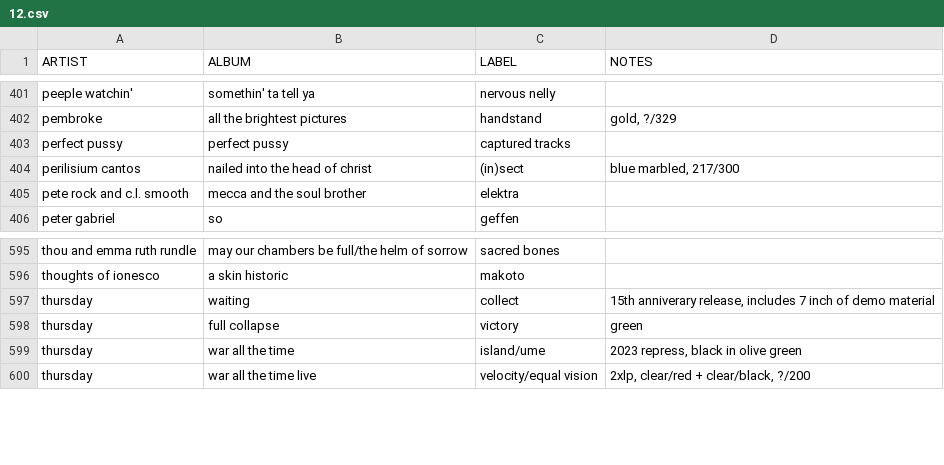
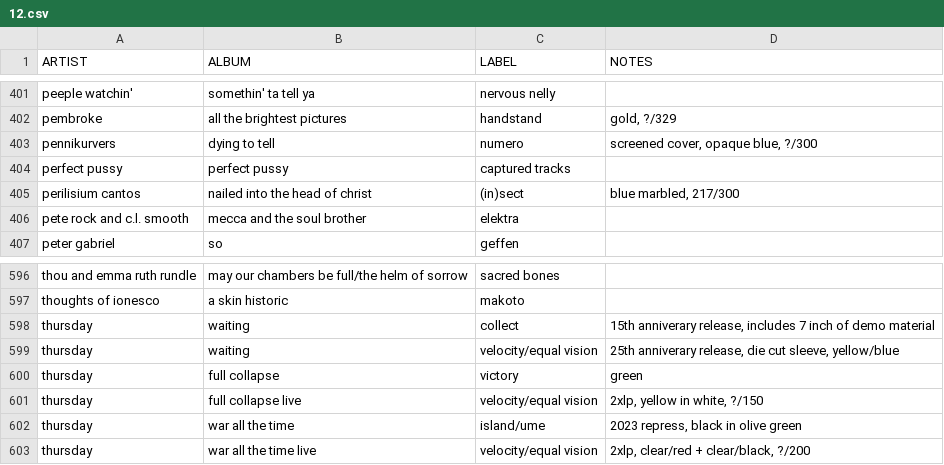
Before and after one commit to okjjj/tradelist, a CSV file: 12.csv, drawn as a sheet; only a part is shown, gaps mark what is left out; the diff names each change by its address in the sheet, - before the commit and + after, or states it on an @@ line.

Commit message:
daredevil

```diff
--- a/12.csv
+++ b/12.csv
+row 403: pennikurvers | dying to tell | numero | screened cover, opaque blue, ?/300
+row 599: thursday | waiting | velocity/equal vision | 25th anniverary release, die cut sleeve, yellow/blue
+row 601: thursday | full collapse live | velocity/equal vision | 2xlp, yellow in white, ?/150
```
